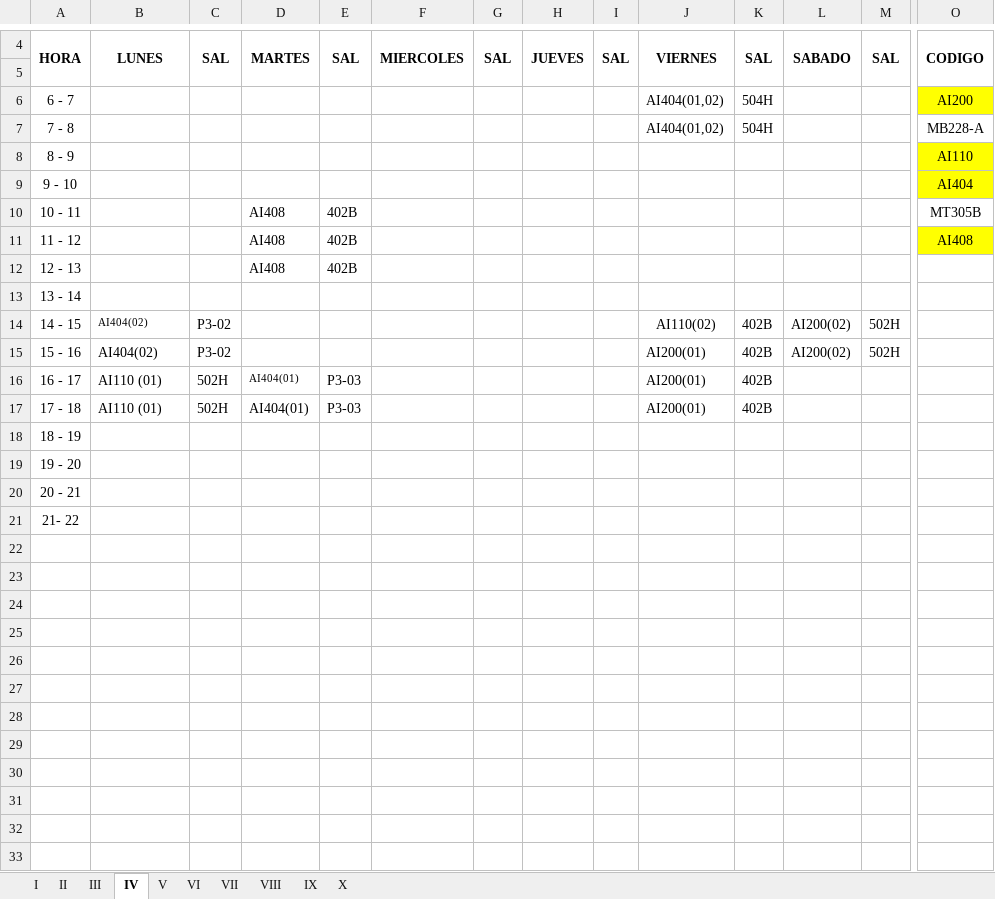
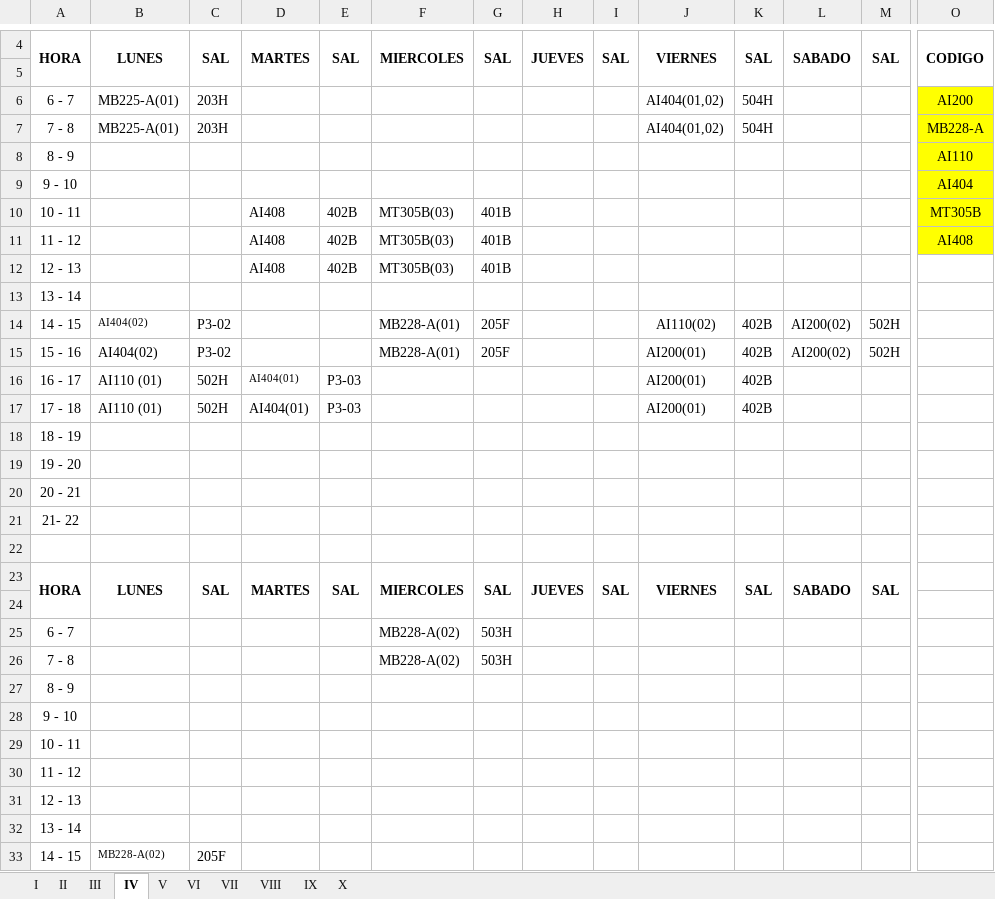
Before and after one commit to omairatapias/INGENIERIAS, an Excel workbook: I.Agroindustrial/HORARIOS ING_AGROINDUSTRIAL RECIENTE 3.xlsx, sheet IV, drawn as a sheet; only a part is shown, gaps mark what is left out; the shorter side is filled out with more unchanged rows; values as stored, in another font and other column widths than the file's, no borders; rows hold the shown columns only; the diff covers the shown part only; the diff names each change by its address in the sheet, - before the commit and + after, or states it on an @@ line.

```diff
--- a/I.Agroindustrial/HORARIOS ING_AGROINDUSTRIAL RECIENTE 3.xlsx (sheet IV)
+++ b/I.Agroindustrial/HORARIOS ING_AGROINDUSTRIAL RECIENTE 3.xlsx (sheet IV)
-B6:B7: (empty)
+B6:B7: MB225-A(01)
-C6:C7: (empty)
+C6:C7: 203H
-O7 fill: none
+O7 fill: #FFFF00
-F10:F12: (empty)
+F10:F12: MT305B(03)
-G10:G12: (empty)
+G10:G12: 401B
-O10 fill: none
+O10 fill: #FFFF00
-F14:F15: (empty)
+F14:F15: MB228-A(01)
-G14:G15: (empty)
+G14:G15: 205F
+row 18: 18 - 19
+row 19: 19 - 20
+row 20: 20 - 21
+row 21: 21- 22
+row 22: (empty)
+row 23: HORA | LUNES | SAL | MARTES | SAL | MIERCOLES | SAL | JUEVES | SAL | VIERNES | SAL | SABADO | SAL
+row 24: (empty)
+row 25: 6 - 7 |  |  |  |  | MB228-A(02) | 503H
+row 26: 7 - 8 |  |  |  |  | MB228-A(02) | 503H
+row 27: 8 - 9
+row 28: 9 - 10
+row 29: 10 - 11
+row 30: 11 - 12
+row 31: 12 - 13
+row 32: 13 - 14
+row 33: 14 - 15 | MB228-A(02) | 205F
```
Also changed, not shown: 3 added rows elsewhere in this sheet, sheet II, sheet I, sheet X, sheet V, sheet III.
